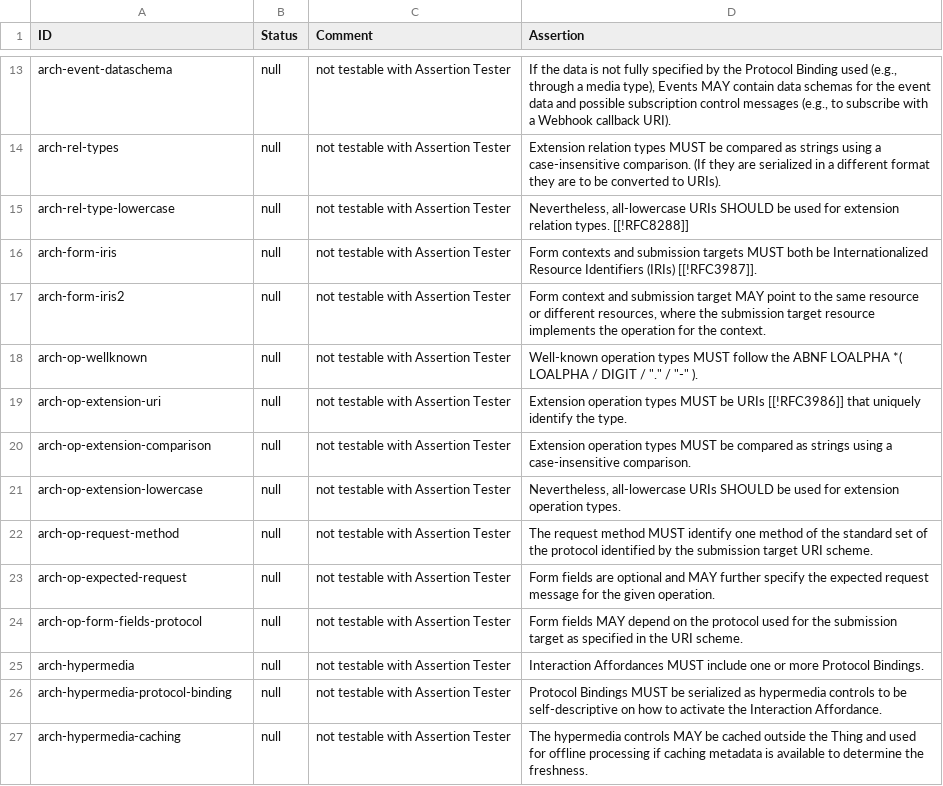
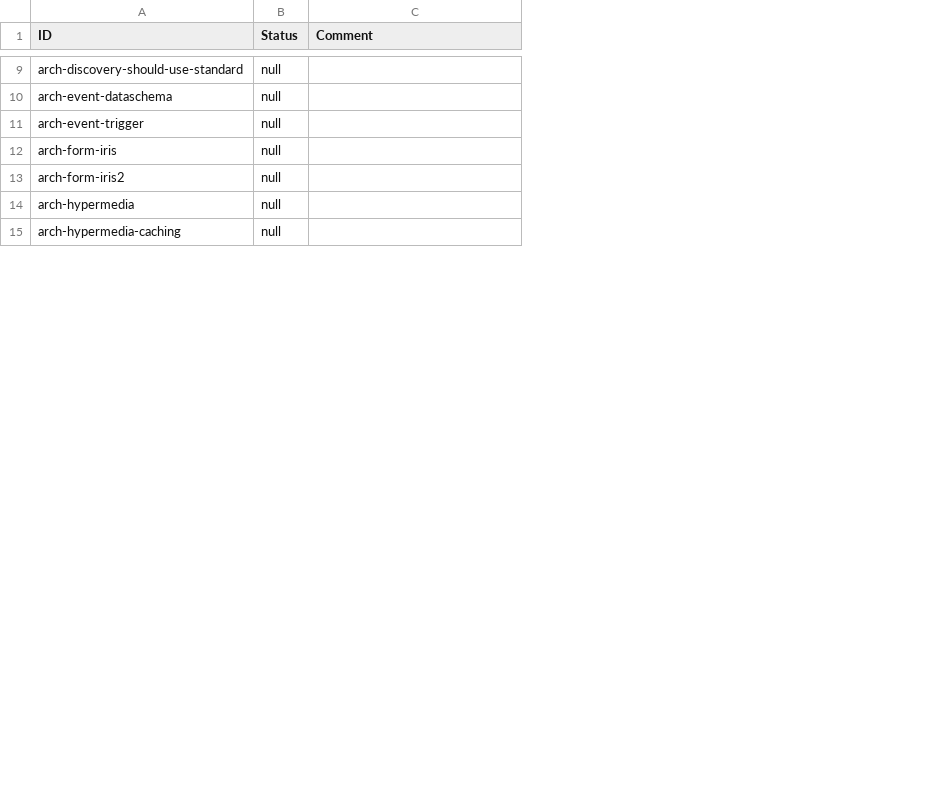
Before and after one commit to w3c/wot-architecture, a CSV file: testing/assertions.csv, drawn as a sheet; only a part is shown, gaps mark what is left out; removed rows and columns are numbered as before the commit, all else as after; the diff covers the shown part only; the diff names each change by its address in the sheet, - before the commit and + after, or states it on an @@ line.

Commit message:
initial checkin, arch assertions only, no results

```diff
--- a/testing/assertions.csv
+++ b/testing/assertions.csv
-column D (Assertion), row 13: If the data is not fully specified by the Protocol Binding used (e.g., through a media type), Events MAY contain data schemas for the event data and possible subscription control messages (e.g., to subscribe with a Webhook callback URI).; rows 16-17: Form contexts and submission targets MUST both be Internationalized Resource Identifiers (IRIs) [[!RFC3987]]. | Form context and submission target MAY point to the same resource or different resources, where the submission target resource implements the operation for the context.; row 25: Interaction Affordances MUST include one or more Protocol Bindings.; row 27: The hypermedia controls MAY be cached outside the Thing and used for offline processing if caching metadata is available to determine the freshness.
+row 9: arch-discovery-should-use-standard | null
-C10 (Comment): not testable with Assertion Tester
+C10 (Comment): (empty)
-row 14: arch-rel-types | null | not testable with Assertion Tester | Extension relation types MUST be compared as strings using a case-insensitive comparison. (If they are serialized in a different format they are to be converted to URIs).
-row 15: arch-rel-type-lowercase | null | not testable with Assertion Tester | Nevertheless, all-lowercase URIs SHOULD be used for extension relation types. [[!RFC8288]]
+row 11: arch-event-trigger | null
-C12:C13 (Comment): not testable with Assertion Tester
+C12:C13 (Comment): (empty)
-row 18: arch-op-wellknown | null | not testable with Assertion Tester | Well-known operation types MUST follow the ABNF LOALPHA *( LOALPHA / DIGIT / "." / "-" ).
-row 19: arch-op-extension-uri | null | not testable with Assertion Tester | Extension operation types MUST be URIs [[!RFC3986]] that uniquely identify the type.
-row 20: arch-op-extension-comparison | null | not testable with Assertion Tester | Extension operation types MUST be compared as strings using a case-insensitive comparison.
-row 21: arch-op-extension-lowercase | null | not testable with Assertion Tester | Nevertheless, all-lowercase URIs SHOULD be used for extension operation types.
-row 22: arch-op-request-method | null | not testable with Assertion Tester | The request method MUST identify one method of the standard set of the protocol identified by the submission target URI scheme.
-row 23: arch-op-expected-request | null | not testable with Assertion Tester | Form fields are optional and MAY further specify the expected request message for the given operation.
-row 24: arch-op-form-fields-protocol | null | not testable with Assertion Tester | Form fields MAY depend on the protocol used for the submission target as specified in the URI scheme.
-C14 (Comment): not testable with Assertion Tester
+C14 (Comment): (empty)
-row 26: arch-hypermedia-protocol-binding | null | not testable with Assertion Tester | Protocol Bindings MUST be serialized as hypermedia controls to be self-descriptive on how to activate the Interaction Affordance.
-C15 (Comment): not testable with Assertion Tester
+C15 (Comment): (empty)
```
Also changed, not shown: 22 added rows, 14 removed rows and 5 edited cells elsewhere in this file, 41 other files.
